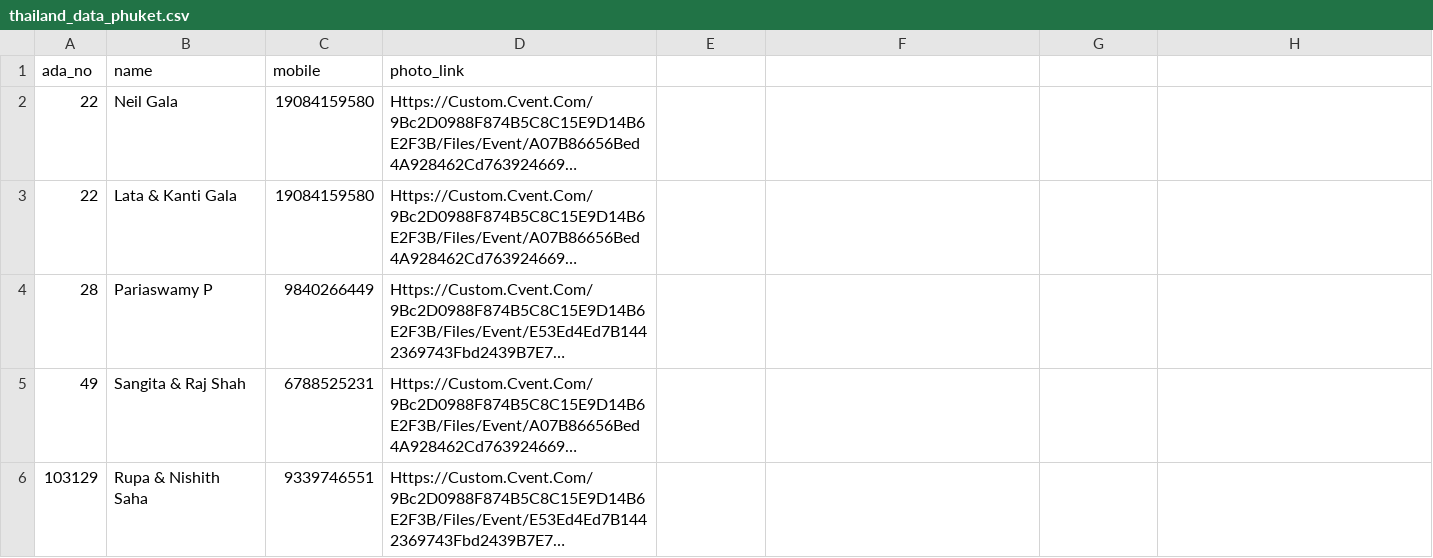
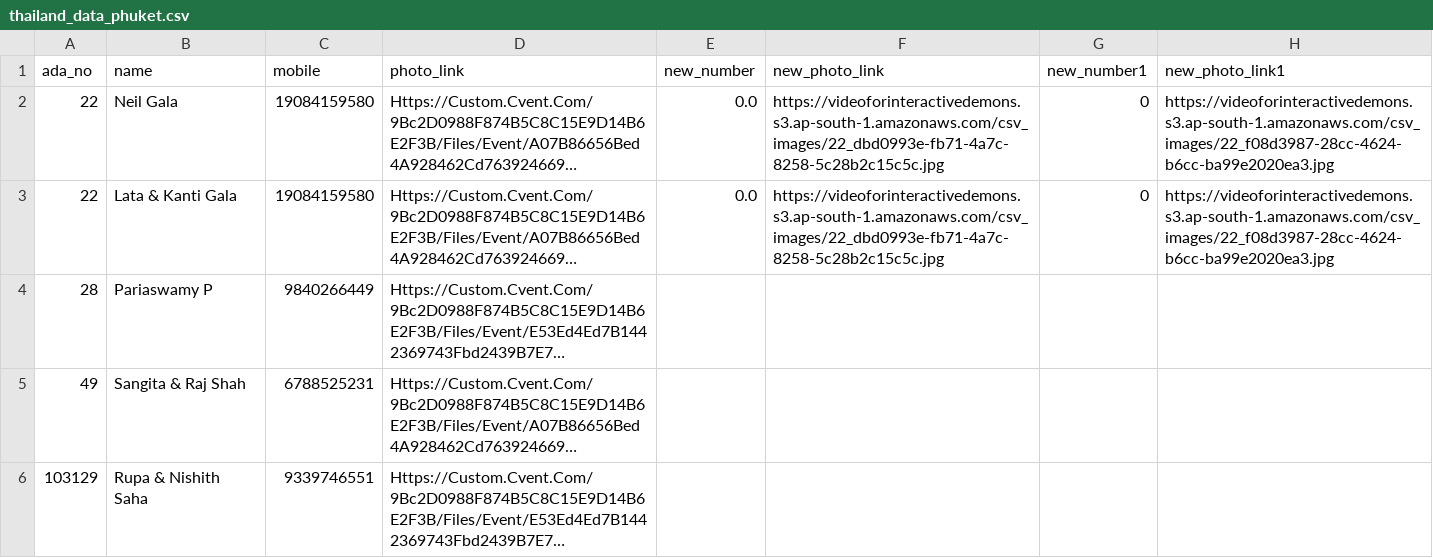
Before and after one commit to hivoco/Amway-face-InsightFace, a CSV file: CSV/thailand_data_phuket.csv, drawn as a sheet; only a part is shown; long unchanged cells end in …; the diff names each change by its address in the sheet, - before the commit and + after, or states it on an @@ line.

```diff
--- a/CSV/thailand_data_phuket.csv
+++ b/CSV/thailand_data_phuket.csv
-E1: (empty)
+E1: new_number
-F1: (empty)
+F1: new_photo_link
-G1: (empty)
+G1: new_number1
-H1: (empty)
+H1: new_photo_link1
-E2:E3 (new_number): (empty)
+E2:E3 (new_number): 0.0
-F2:F3 (new_photo_link): (empty)
+F2:F3 (new_photo_link): https://videoforinteractivedemons.s3.ap-south-1.amazonaws.com/csv_images/22_dbd0993e-fb71-4a7c-8258-5c28b2c15c5c.jpg
-G2:G3 (new_number1): (empty)
+G2:G3 (new_number1): 0
-H2:H3 (new_photo_link1): (empty)
+H2:H3 (new_photo_link1): https://videoforinteractivedemons.s3.ap-south-1.amazonaws.com/csv_images/22_f08d3987-28cc-4624-b6cc-ba99e2020ea3.jpg
```
Also changed, not shown: 4 other files.
